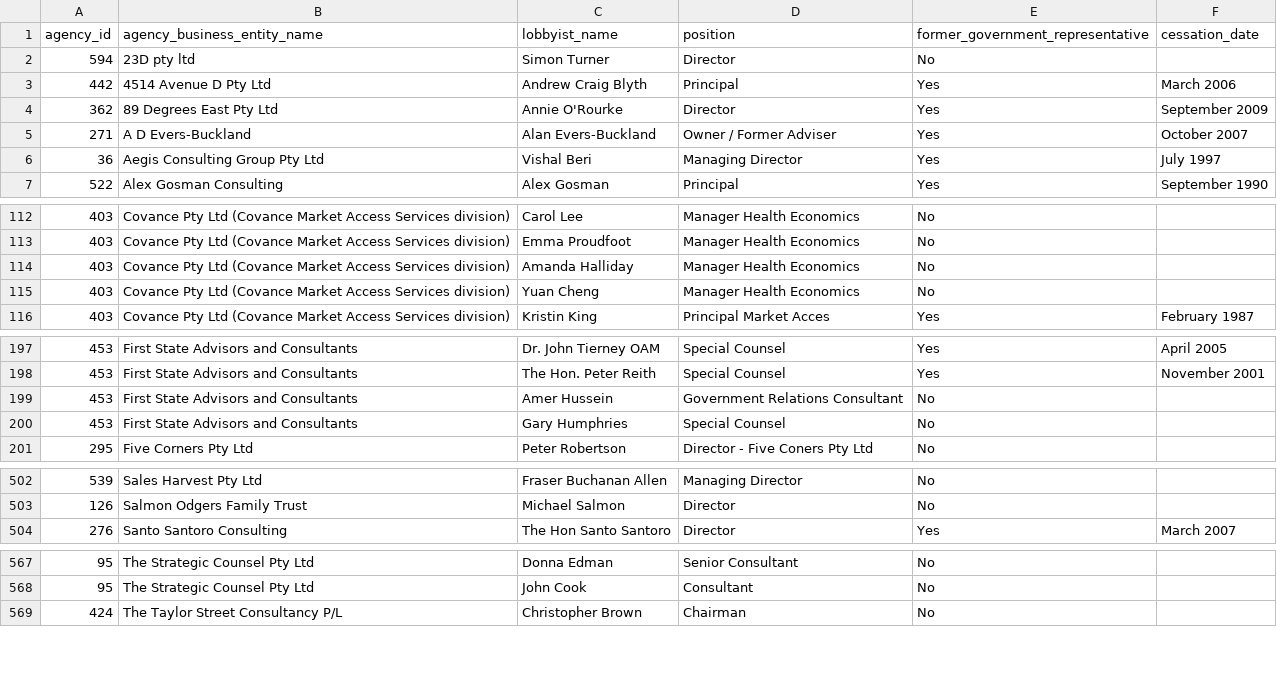
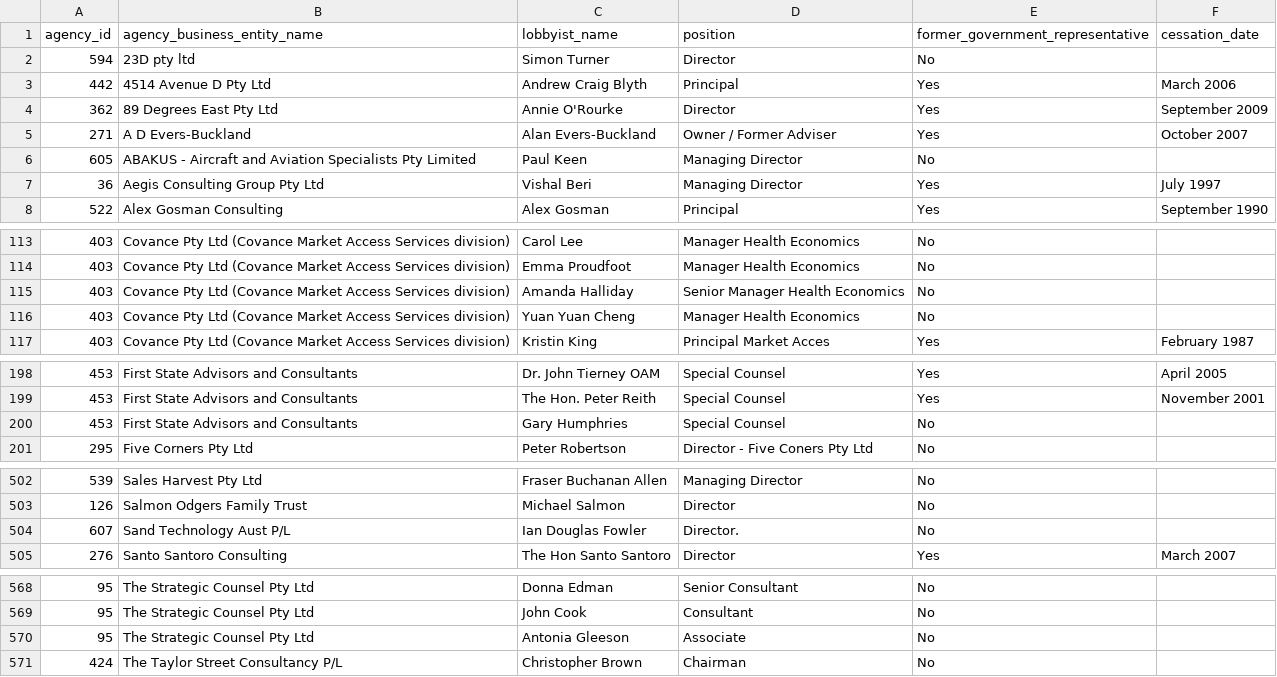
Before and after one commit to henare/australian_government_lobbyists_register, a CSV file: lobbyists.csv, drawn as a sheet; only a part is shown, gaps mark what is left out.

```diff
--- a/lobbyists.csv
+++ b/lobbyists.csv
@@ -5,2 +5,3 @@ agency_id,agency_business_entity_name,lobbyist_name,position,former_government_r
 271,A D Evers-Buckland,Alan Evers-Buckland,Owner / Former Adviser,Yes,October 2007
+605,ABAKUS - Aircraft and Aviation Specialists Pty Limited,Paul Keen,Managing Director,No,""
 36,Aegis Consulting Group Pty Ltd,Vishal Beri,Managing Director,Yes,July 1997
@@ -113,4 +114,4 @@ agency_id,agency_business_entity_name,lobbyist_name,position,former_government_r
 403,Covance Pty Ltd (Covance Market Access Services division),Emma Proudfoot,Manager Health Economics,No,""
-403,Covance Pty Ltd (Covance Market Access Services division),Amanda Halliday,Manager Health Economics,No,""
-403,Covance Pty Ltd (Covance Market Access Services division),Yuan Cheng,Manager Health Economics,No,""
+403,Covance Pty Ltd (Covance Market Access Services division),Amanda Halliday,Senior Manager Health Economics,No,""
+403,Covance Pty Ltd (Covance Market Access Services division),Yuan Yuan Cheng,Manager Health Economics,No,""
 403,Covance Pty Ltd (Covance Market Access Services division),Kristin King,Principal Market Acces ,Yes,February 1987
@@ -198,3 +199,2 @@ agency_id,agency_business_entity_name,lobbyist_name,position,former_government_r
 453,First State Advisors and Consultants ,The Hon. Peter Reith,Special Counsel,Yes,November 2001
-453,First State Advisors and Consultants ,Amer Hussein ,Government Relations Consultant ,No,""
 453,First State Advisors and Consultants ,Gary Humphries ,Special Counsel ,No,""
@@ -503,2 +503,3 @@ agency_id,agency_business_entity_name,lobbyist_name,position,former_government_r
 126,Salmon Odgers Family Trust,Michael Salmon,Director,No,""
+607,Sand Technology Aust P/L,Ian Douglas Fowler,Director.,No,""
 276,Santo Santoro Consulting,The Hon Santo Santoro,Director,Yes,March 2007
@@ -568,2 +569,3 @@ agency_id,agency_business_entity_name,lobbyist_name,position,former_government_r
 95,The Strategic Counsel Pty Ltd,John Cook,Consultant,No,""
+95,The Strategic Counsel Pty Ltd,Antonia Gleeson,Associate,No,""
 424,The Taylor Street Consultancy P/L,Christopher Brown,Chairman,No,""
```
Also changed, not shown: agencies.csv, clients.csv, 1 other file.
